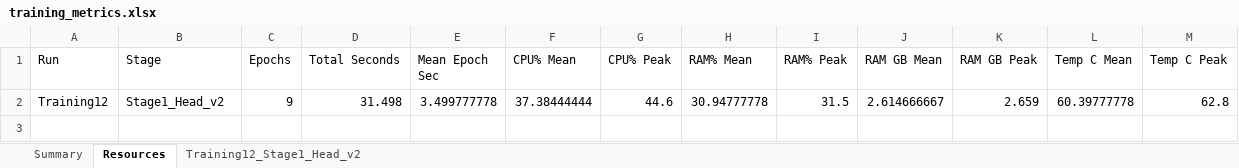
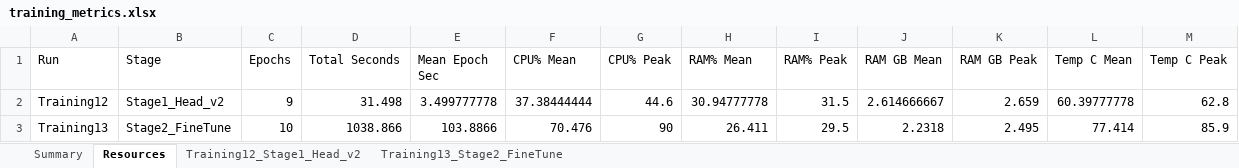
Before and after one commit to nyasha-masendeke/Madomasi, an Excel workbook: outputs/training_metrics.xlsx, sheet Resources, drawn as a sheet; values as stored, in another font and other column widths than the file's, no borders; the diff names each change by its address in the sheet, - before the commit and + after, or states it on an @@ line.

Commit message:
Feat: end-to-end 3-class fine-tuning + resumable continuation
- src/training/finetune_3class.py: loads the latest 3-class head_full.keras
  and runs Stage-2 fine-tuning (unfreeze last 20 backbone layers, lr=1e-5)
  against data/splits_3class/ with the ResourceLogger callback.
- src/training/finetune_3class_continue.py: resumes from the latest
  fine_tuned.keras, runs more epochs, and merges new history + resources
  into the original Training<N> dir with shifted epoch indices so the
  Excel sheet shows one continuous curve.
- src/export/metrics_to_excel.py: collect() now returns the latest of
  *each* stage (head + finetune) so the workbook reflects both.
- outputs/Training13/{history,resources}_finetune.json: 10 merged epochs,
  best val_acc 0.976 @ epoch 10, best val_loss 0.086; thermal peaked at
  85.9 C (above Pi 5 hard-throttle at 85 C).
- outputs/training_metrics.xlsx: regenerated with both stages.
- .gitignore: exclude data/splits_3class/ (symlinks to data/splits/).

```diff
--- a/outputs/training_metrics.xlsx (sheet Resources)
+++ b/outputs/training_metrics.xlsx (sheet Resources)
+sheet tab: Training13_Stage2_FineTune
+row 3: Training13 | Stage2_FineTune | 10 | 1038.866 | 103.8866 | 70.476 | 90 | 26.411 | 29.5 | 2.2318 | 2.495 | 77.414 | 85.9
```
Also changed, not shown: sheet Summary, 6 other files.
